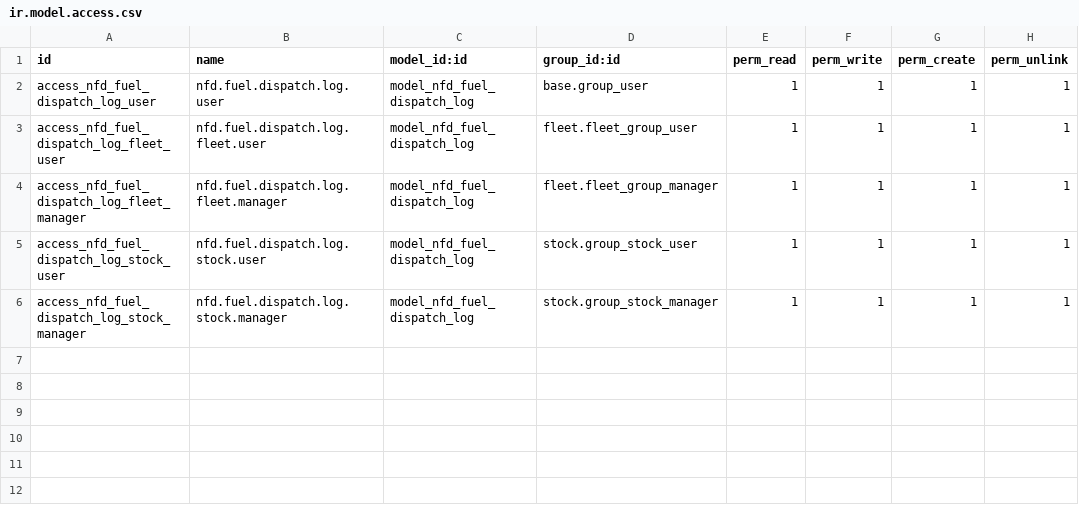
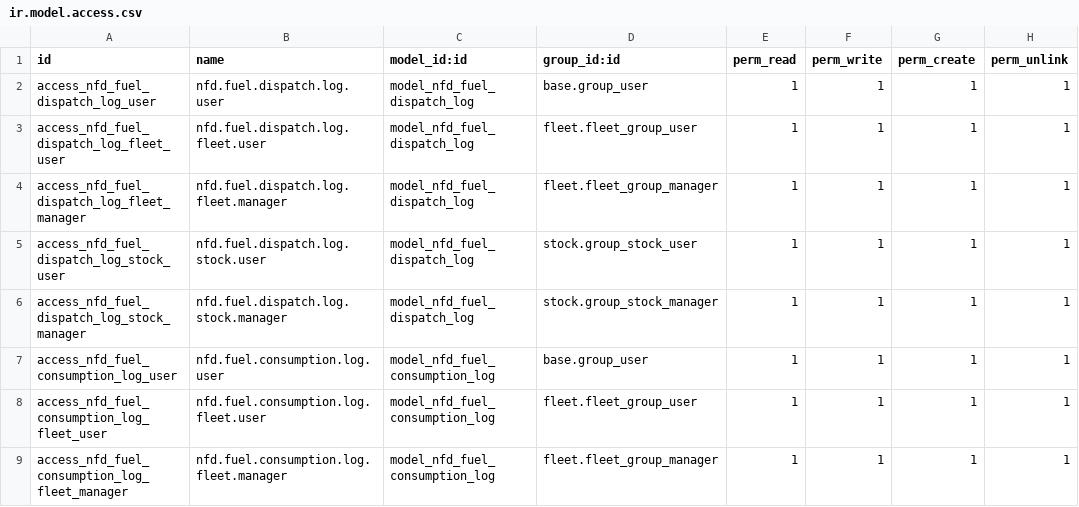
Before and after one commit to michaelnyirenda/NFDNAM, a CSV file: nfd_petrosol_demo/security/ir.model.access.csv, drawn as a sheet.

Commit message:
feat: implement real Sept 2026 fuel consumption, audit controls, dashboards & timesheets

```diff
--- a/nfd_petrosol_demo/security/ir.model.access.csv
+++ b/nfd_petrosol_demo/security/ir.model.access.csv
@@ -6 +6,4 @@ access_nfd_fuel_dispatch_log_stock_user,nfd.fuel.dispatch.log.stock.user,model_n
 access_nfd_fuel_dispatch_log_stock_manager,nfd.fuel.dispatch.log.stock.manager,model_nfd_fuel_dispatch_log,stock.group_stock_manager,1,1,1,1
+access_nfd_fuel_consumption_log_user,nfd.fuel.consumption.log.user,model_nfd_fuel_consumption_log,base.group_user,1,1,1,1
+access_nfd_fuel_consumption_log_fleet_user,nfd.fuel.consumption.log.fleet.user,model_nfd_fuel_consumption_log,fleet.fleet_group_user,1,1,1,1
+access_nfd_fuel_consumption_log_fleet_manager,nfd.fuel.consumption.log.fleet.manager,model_nfd_fuel_consumption_log,fleet.fleet_group_manager,1,1,1,1
```
Also changed, not shown: 12 other files.
